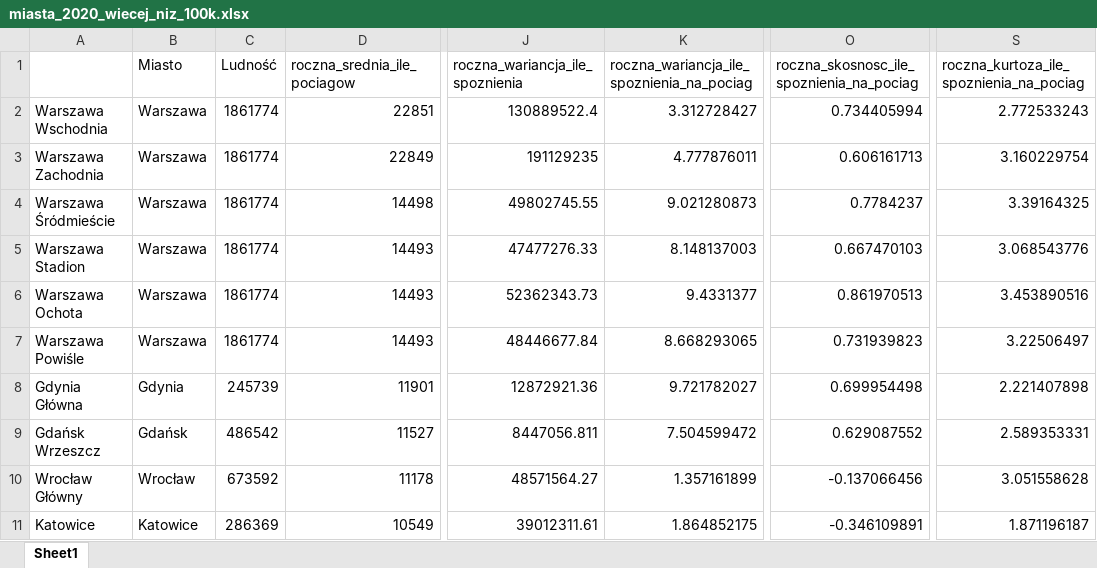
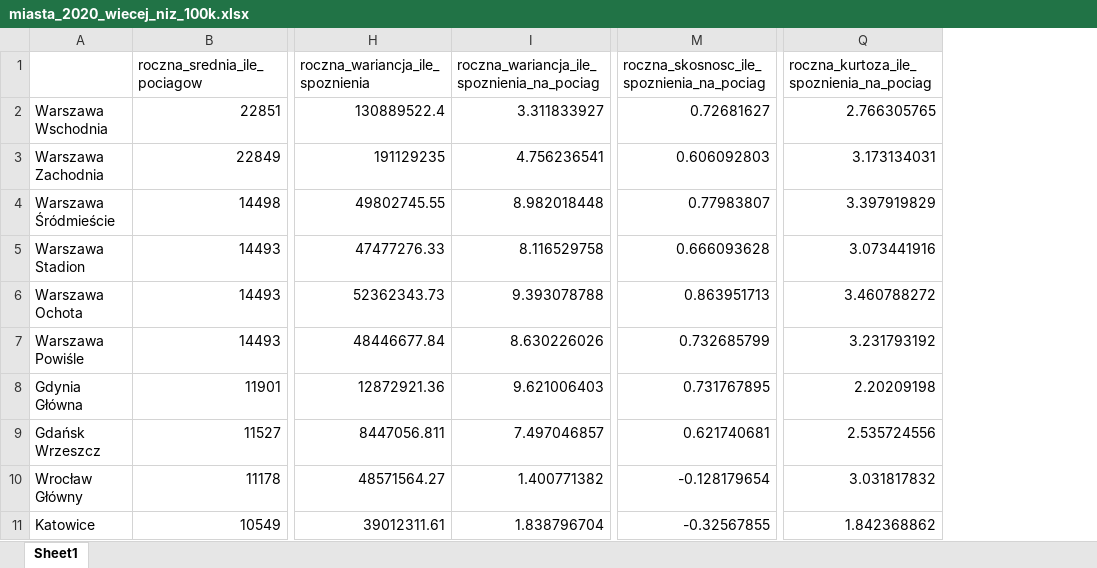
Before and after one commit to JustFren/raport_statystyka, an Excel workbook: wyniki/miasta_2020_wiecej_niz_100k.xlsx, sheet Sheet1, drawn as a sheet; only a part is shown, gaps mark what is left out; values as stored, in another font and other column widths than the file's, no borders; removed rows and columns are numbered as before the commit, all else as after; the diff covers the shown part only; the diff names each change by its address in the sheet, - before the commit and + after, or states it on an @@ line.

```diff
--- a/wyniki/miasta_2020_wiecej_niz_100k.xlsx (sheet Sheet1)
+++ b/wyniki/miasta_2020_wiecej_niz_100k.xlsx (sheet Sheet1)
-column B (Miasto), rows 2-11: Warszawa | Warszawa | Warszawa | Warszawa | Warszawa | Warszawa | Gdynia | Gdańsk | Wrocław | Katowice
-column C (Ludność), rows 2-11: 1861774 | 1861774 | 1861774 | 1861774 | 1861774 | 1861774 | 245739 | 486542 | 673592 | 286369
-I2: 3.312728427
+I2: 3.311833927
-M2: 0.734405994
+M2: 0.72681627
-Q2: 2.772533243
+Q2: 2.766305765
-I3: 4.777876011
+I3: 4.756236541
-M3: 0.606161713
+M3: 0.606092803
-Q3: 3.160229754
+Q3: 3.173134031
-I4: 9.021280873
+I4: 8.982018448
-M4: 0.7784237
+M4: 0.77983807
-Q4: 3.39164325
+Q4: 3.397919829
-I5: 8.148137003
+I5: 8.116529758
-M5: 0.667470103
+M5: 0.666093628
-Q5: 3.068543776
+Q5: 3.073441916
-I6: 9.4331377
+I6: 9.393078788
-M6: 0.861970513
+M6: 0.863951713
-Q6: 3.453890516
+Q6: 3.460788272
-I7: 8.668293065
+I7: 8.630226026
-M7: 0.731939823
+M7: 0.732685799
-Q7: 3.22506497
+Q7: 3.231793192
-I8: 9.721782027
+I8: 9.621006403
-M8: 0.699954498
+M8: 0.731767895
-Q8: 2.221407898
+Q8: 2.20209198
-I9: 7.504599472
+I9: 7.497046857
-M9: 0.629087552
+M9: 0.621740681
-Q9: 2.589353331
+Q9: 2.535724556
-I10: 1.357161899
+I10: 1.400771382
-M10: -0.137066456
+M10: -0.128179654
-Q10: 3.051558628
+Q10: 3.031817832
-I11: 1.864852175
+I11: 1.838796704
-M11: -0.346109891
+M11: -0.32567855
-Q11: 1.871196187
+Q11: 1.842368862
```
Also changed, not shown: 1067 edited cells elsewhere in this sheet, wyniki/miasta_2019_mniej_niz_100k.xlsx, wyniki/miasta_2019_wiecej_niz_100k.xlsx, 8 other files.
